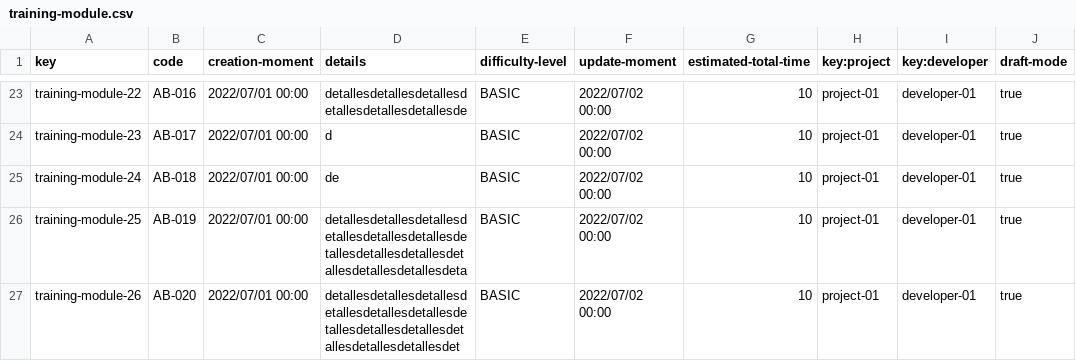
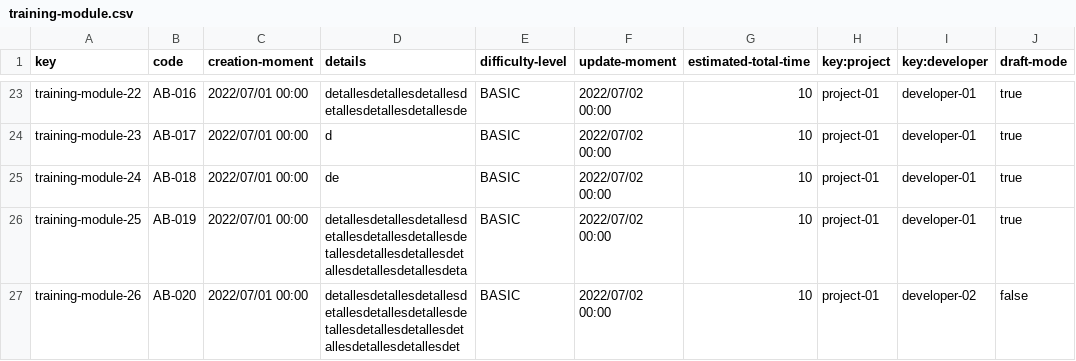
Before and after one commit to Danielruizlopezcc/Acme-SF-D04, a CSV file: src/main/webapp/WEB-INF/resources/sample-data/training-module.csv, drawn as a sheet; only a part is shown, gaps mark what is left out.

```diff
--- a/src/main/webapp/WEB-INF/resources/sample-data/training-module.csv
+++ b/src/main/webapp/WEB-INF/resources/sample-data/training-module.csv
@@ -26,2 +26,2 @@ training-module-24,AB-018,2022/07/01 00:00,de,BASIC,2022/07/02 00:00,10,project-
 training-module-25,AB-019,2022/07/01 00:00,detallesdetallesdetallesdetallesdetallesdetallesdetallesdetallesdetallesdetallesdetallesdetallesdeta,BASIC,2022/07/02 00:00,10,project-01,developer-01,true
-training-module-26,AB-020,2022/07/01 00:00,detallesdetallesdetallesdetallesdetallesdetallesdetallesdetallesdetallesdetallesdetallesdetallesdet,BASIC,2022/07/02 00:00,10,project-01,developer-01,true
+training-module-26,AB-020,2022/07/01 00:00,detallesdetallesdetallesdetallesdetallesdetallesdetallesdetallesdetallesdetallesdetallesdetallesdet,BASIC,2022/07/02 00:00,10,project-01,developer-02,false
```
Also changed, not shown: src/main/webapp/WEB-INF/resources/sample-data/training-session.csv, 39 other files.
